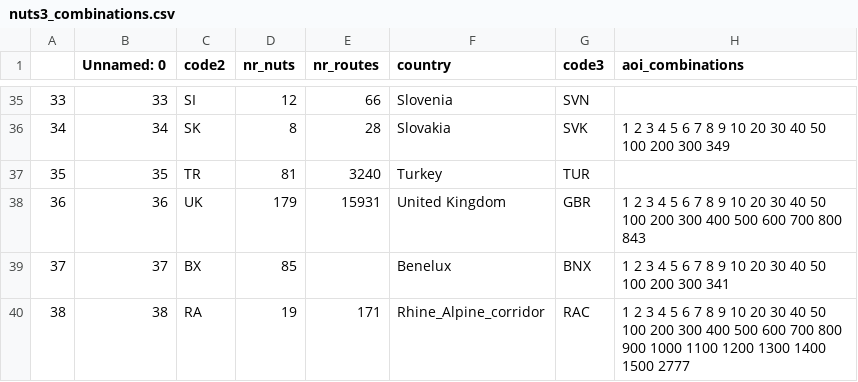
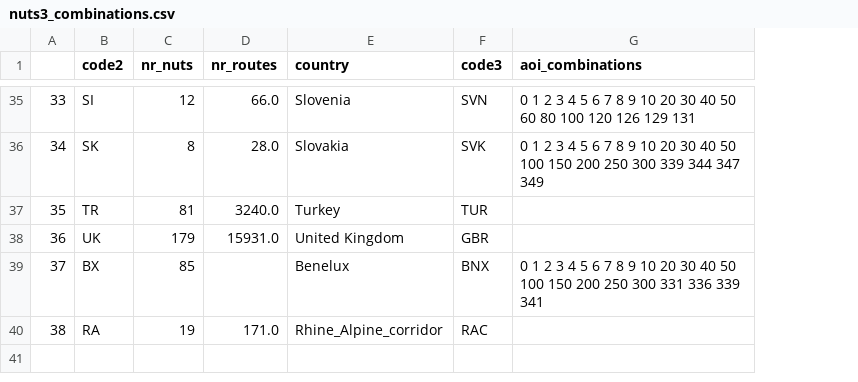
Before and after one commit to keesvanginkel/europe_flood_road_disruption, a CSV file: data/nuts3_combinations.csv, drawn as a sheet; only a part is shown, gaps mark what is left out; removed rows and columns are numbered as before the commit, all else as after; the diff covers the shown part only; the diff names each change by its address in the sheet, - before the commit and + after, or states it on an @@ line.

```diff
--- a/data/nuts3_combinations.csv
+++ b/data/nuts3_combinations.csv
-column B (Unnamed: 0), rows 35-40: 33 | 34 | 35 | 36 | 37 | 38
-D35 (nr_routes): 66
+D35 (nr_routes): 66.0
-G35 (aoi_combinations): (empty)
+G35 (aoi_combinations): 0 1 2 3 4 5 6 7 8 9 10 20 30 40 50 60 80 100 120 126 129 131
-D36 (nr_routes): 28
+D36 (nr_routes): 28.0
-G36 (aoi_combinations): 1 2 3 4 5 6 7 8 9 10 20 30 40 50 100 200 300 349
+G36 (aoi_combinations): 0 1 2 3 4 5 6 7 8 9 10 20 30 40 50 100 150 200 250 300 339 344 347 349
-D37 (nr_routes): 3240
+D37 (nr_routes): 3240.0
-D38 (nr_routes): 15931
+D38 (nr_routes): 15931.0
-G38 (aoi_combinations): 1 2 3 4 5 6 7 8 9 10 20 30 40 50 100 200 300 400 500 600 700 800 843
+G38 (aoi_combinations): (empty)
-G39 (aoi_combinations): 1 2 3 4 5 6 7 8 9 10 20 30 40 50 100 200 300 341
+G39 (aoi_combinations): 0 1 2 3 4 5 6 7 8 9 10 20 30 40 50 100 150 200 250 300 331 336 339 341
-D40 (nr_routes): 171
+D40 (nr_routes): 171.0
-G40 (aoi_combinations): 1 2 3 4 5 6 7 8 9 10 20 30 40 50 100 200 300 400 500 600 700 800 900 1000 1100 1200 1300 1400 1500 2777
+G40 (aoi_combinations): (empty)
```
Also changed, not shown: 62 edited cells elsewhere in this file, data/nuts2_combinations.csv.
